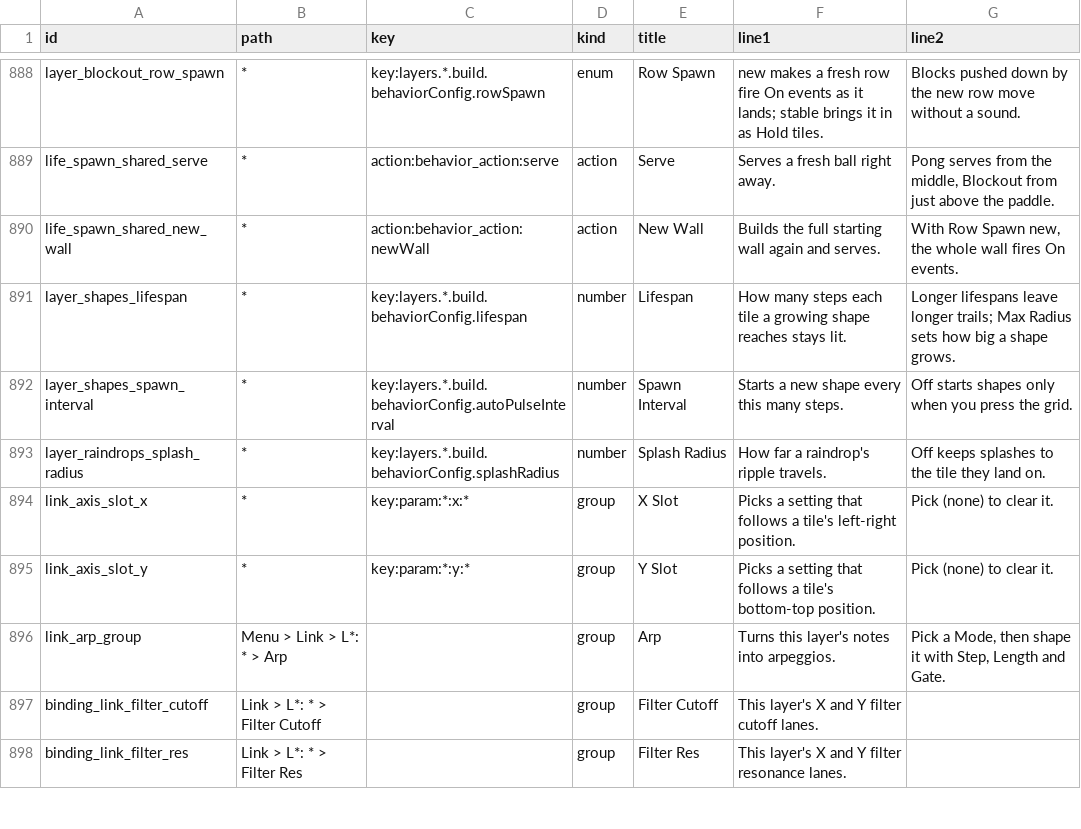
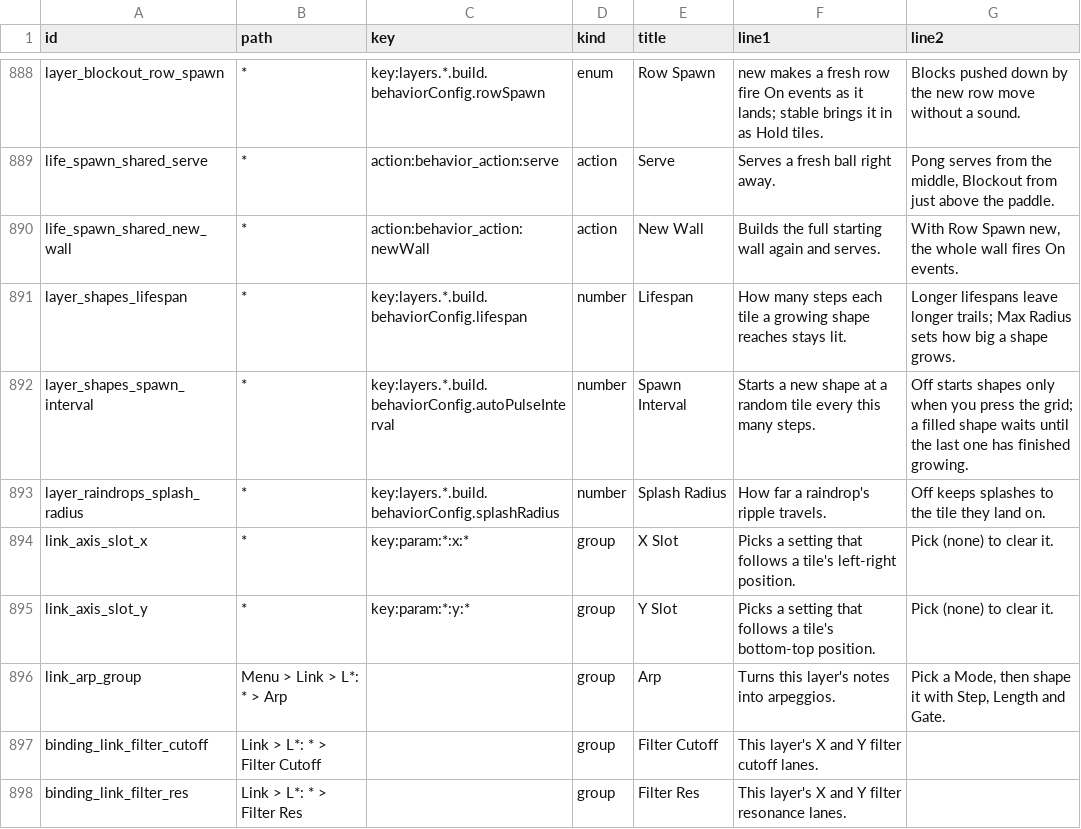
Before and after one commit to nexxyz/octessera, a TSV file: resources/menu-help-texts.tsv, drawn as a sheet; only a part is shown, gaps mark what is left out.

Commit message:
Shapes starts its scheduled and fallback pulses at random tiles from the layer's random stream instead of the one or two spots a fixed formula hit, and a filled shape starts no scheduled pulse while one is growing, so Lifespan 8 to 12 keeps changing and a large filled disk lights the whole grid only while it grows

```diff
--- a/resources/menu-help-texts.tsv
+++ b/resources/menu-help-texts.tsv
@@ -891,3 +891,3 @@ life_spawn_shared_new_wall	*	action:behavior_action:newWall	action	New Wall	Buil
 layer_shapes_lifespan	*	key:layers.*.build.behaviorConfig.lifespan	number	Lifespan	How many steps each tile a growing shape reaches stays lit.	Longer lifespans leave longer trails; Max Radius sets how big a shape grows.
-layer_shapes_spawn_interval	*	key:layers.*.build.behaviorConfig.autoPulseInterval	number	Spawn Interval	Starts a new shape every this many steps.	Off starts shapes only when you press the grid.
+layer_shapes_spawn_interval	*	key:layers.*.build.behaviorConfig.autoPulseInterval	number	Spawn Interval	Starts a new shape at a random tile every this many steps.	Off starts shapes only when you press the grid; a filled shape waits until the last one has finished growing.
 layer_raindrops_splash_radius	*	key:layers.*.build.behaviorConfig.splashRadius	number	Splash Radius	How far a raindrop's ripple travels.	Off keeps splashes to the tile they land on.
```
Also changed, not shown: 3 other files.
